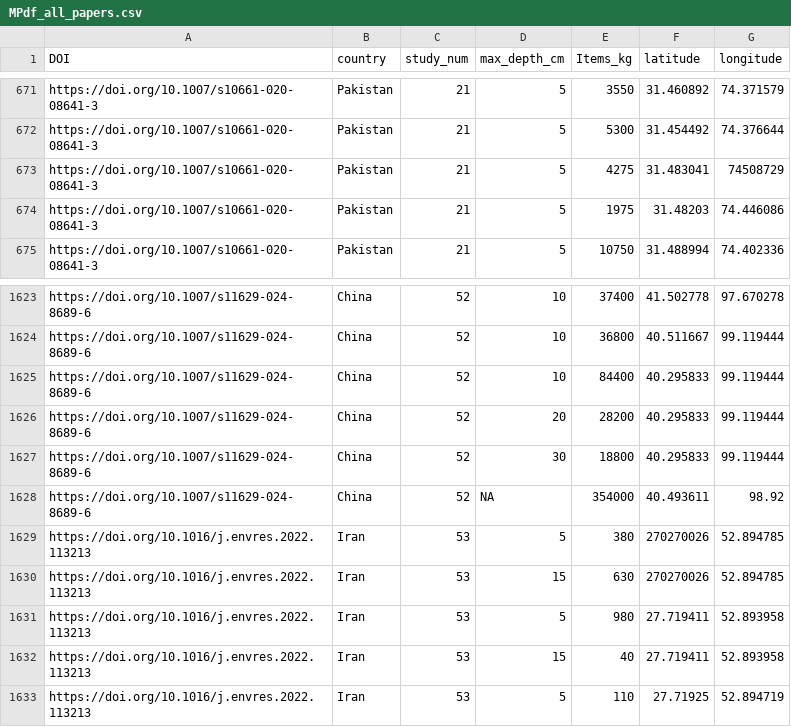
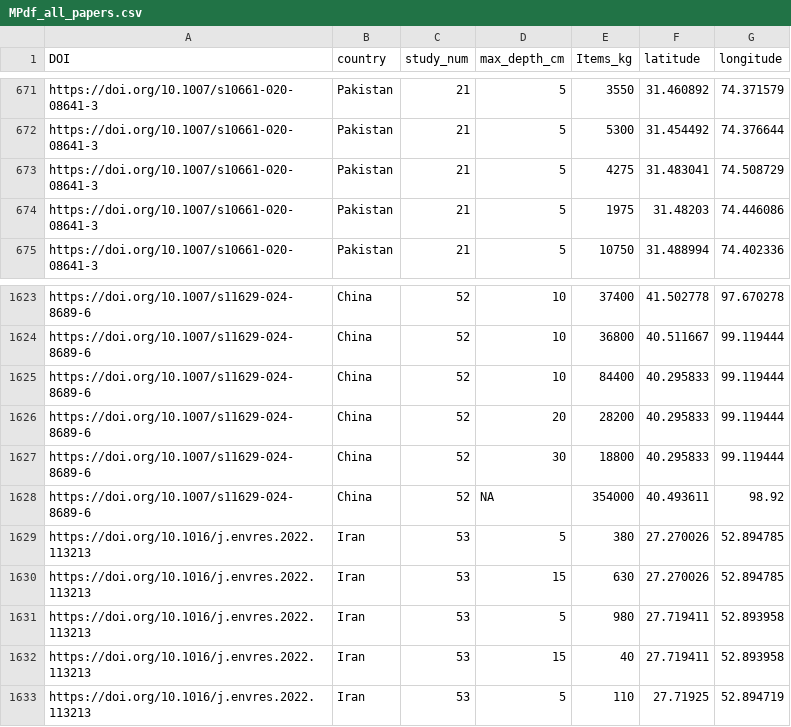
Before and after one commit to QuantitativeEcologyLab/Terrestrial-Microplastics, a CSV file: Data/MPdf_all_papers.csv, drawn as a sheet; only a part is shown, gaps mark what is left out.

Commit message:
fixed coordinates in file

```diff
--- a/Data/MPdf_all_papers.csv
+++ b/Data/MPdf_all_papers.csv
@@ -672,3 +672,3 @@
 "https://doi.org/10.1007/s10661-020-08641-3","Pakistan","21",5,5300,31.454492,74.376644
-"https://doi.org/10.1007/s10661-020-08641-3","Pakistan","21",5,4275,31.483041,74508729
+"https://doi.org/10.1007/s10661-020-08641-3","Pakistan","21",5,4275,31.483041,74.508729
 "https://doi.org/10.1007/s10661-020-08641-3","Pakistan","21",5,1975,31.48203,74.446086
@@ -1628,4 +1628,4 @@
 "https://doi.org/10.1007/s11629-024-8689-6","China","52",NA,354000,40.493611,98.92
-"https://doi.org/10.1016/j.envres.2022.113213","Iran","53",5,380,270270026,52.894785
-"https://doi.org/10.1016/j.envres.2022.113213","Iran","53",15,630,270270026,52.894785
+"https://doi.org/10.1016/j.envres.2022.113213","Iran","53",5,380,27.270026,52.894785
+"https://doi.org/10.1016/j.envres.2022.113213","Iran","53",15,630,27.270026,52.894785
 "https://doi.org/10.1016/j.envres.2022.113213","Iran","53",5,980,27.719411,52.893958
```
